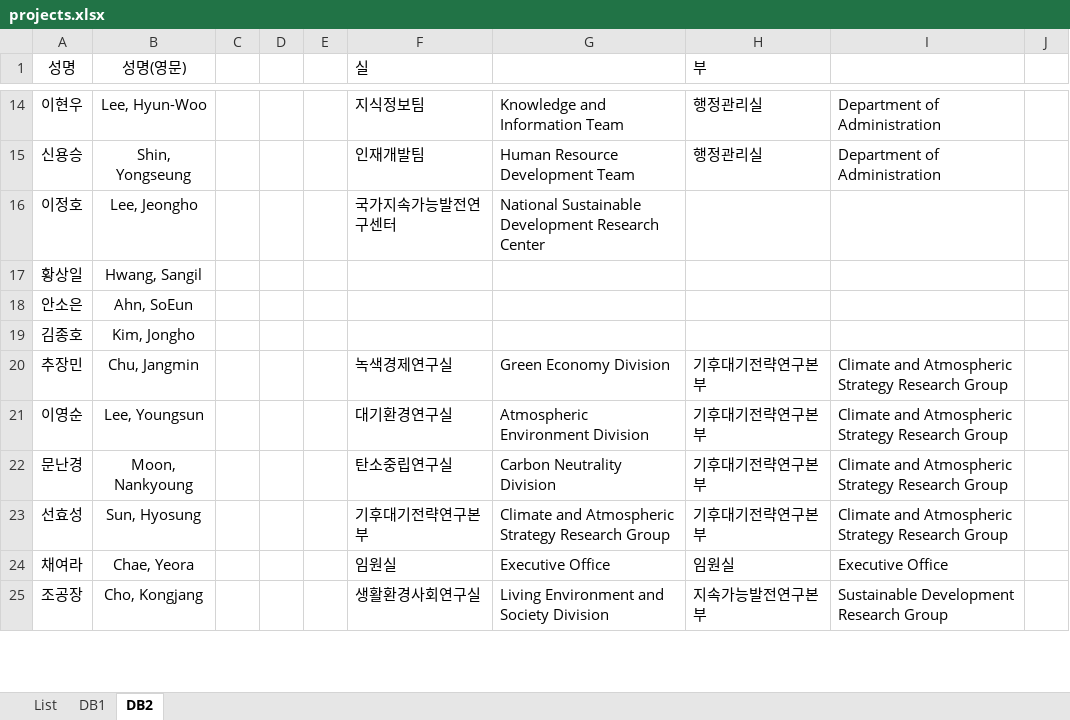
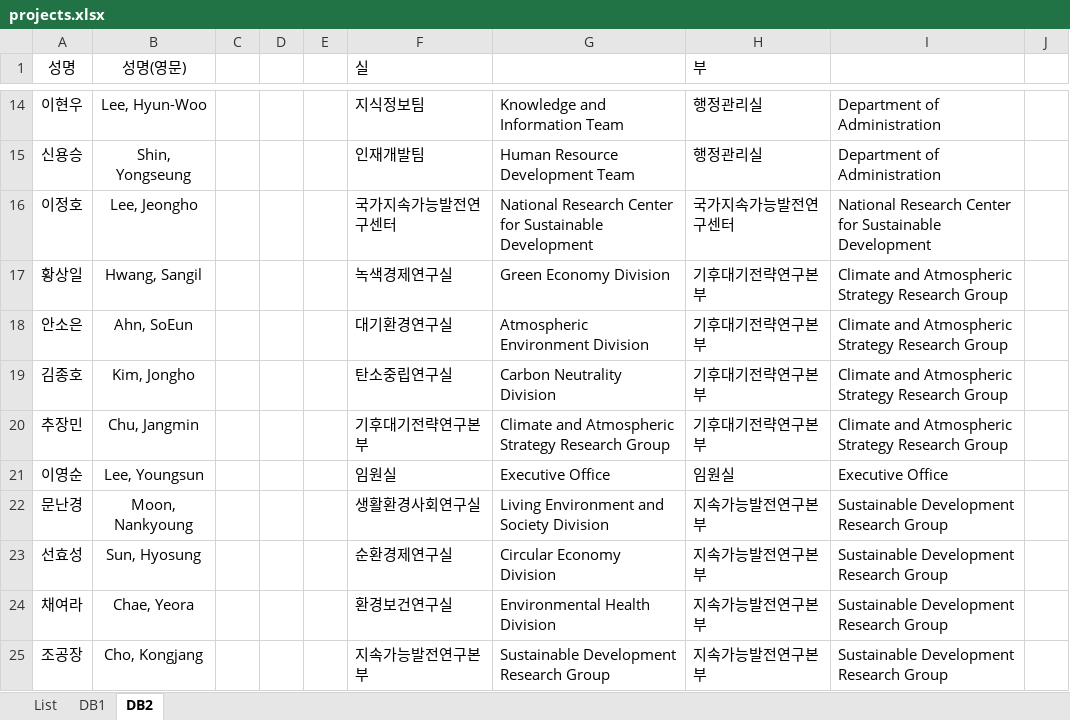
Before and after one commit to keiglobal/ProjectSearch, an Excel workbook: data/projects.xlsx, sheet DB2, drawn as a sheet; only a part is shown, gaps mark what is left out; values as stored, in another font and other column widths than the file's, no borders; conditional formats not drawn; the diff covers the shown part only; the diff names each change by its address in the sheet, - before the commit and + after, or states it on an @@ line.

```diff
--- a/data/projects.xlsx (sheet DB2)
+++ b/data/projects.xlsx (sheet DB2)
-G16: National Sustainable Development Research Center
+G16: National Research Center for Sustainable Development
-H16 (부): (empty)
+H16 (부): 국가지속가능발전연구센터
-I16: (empty)
+I16: National Research Center for Sustainable Development
-F17 (실): (empty)
+F17 (실): 녹색경제연구실
-G17: (empty)
+G17: Green Economy Division
-H17:H19 (부): (empty)
+H17:H19 (부): 기후대기전략연구본부
-I17:I19: (empty)
+I17:I19: Climate and Atmospheric Strategy Research Group
-F18 (실): (empty)
+F18 (실): 대기환경연구실
-G18: (empty)
+G18: Atmospheric Environment Division
-F19 (실): (empty)
+F19 (실): 탄소중립연구실
-G19: (empty)
+G19: Carbon Neutrality Division
-F20 (실): 녹색경제연구실
+F20 (실): 기후대기전략연구본부
-G20: Green Economy Division
+G20: Climate and Atmospheric Strategy Research Group
-F21 (실): 대기환경연구실
+F21 (실): 임원실
-G21: Atmospheric Environment Division
+G21: Executive Office
-H21 (부): 기후대기전략연구본부
+H21 (부): 임원실
-I21: Climate and Atmospheric Strategy Research Group
+I21: Executive Office
-F22 (실): 탄소중립연구실
+F22 (실): 생활환경사회연구실
-G22: Carbon Neutrality Division
+G22: Living Environment and Society Division
-H22:H23 (부): 기후대기전략연구본부
+H22:H23 (부): 지속가능발전연구본부
-I22:I23: Climate and Atmospheric Strategy Research Group
+I22:I23: Sustainable Development Research Group
-F23 (실): 기후대기전략연구본부
+F23 (실): 순환경제연구실
-G23: Climate and Atmospheric Strategy Research Group
+G23: Circular Economy Division
-F24 (실): 임원실
+F24 (실): 환경보건연구실
-G24: Executive Office
+G24: Environmental Health Division
-H24 (부): 임원실
+H24 (부): 지속가능발전연구본부
-I24: Executive Office
+I24: Sustainable Development Research Group
-F25 (실): 생활환경사회연구실
+F25 (실): 지속가능발전연구본부
-G25: Living Environment and Society Division
+G25: Sustainable Development Research Group
```
Also changed, not shown: 65 edited cells elsewhere in this sheet, sheet DB1, sheet List, formulas that keep their value.
